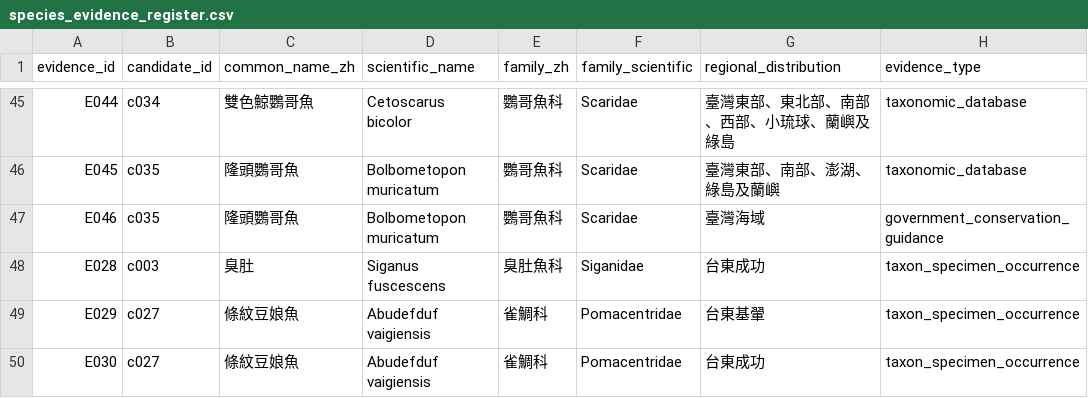
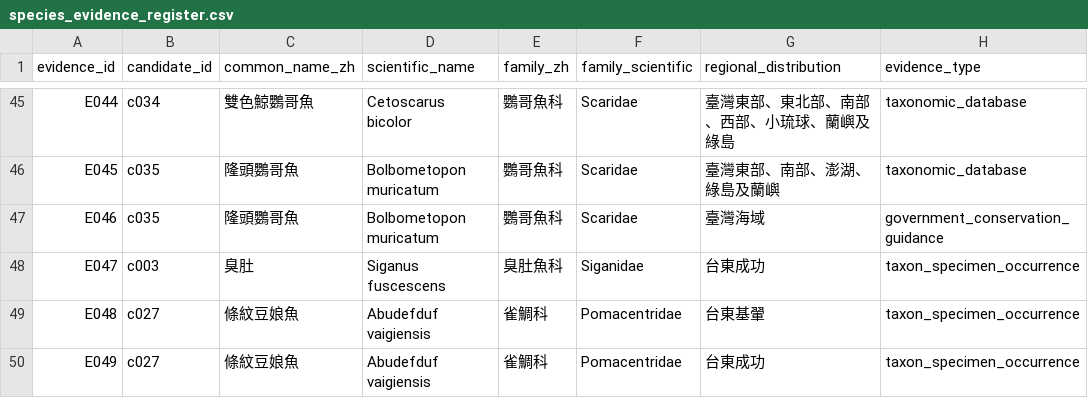
Before and after one commit to fb326549-lang/fishing-intelligence, a CSV file: P1/species/species_evidence_register.csv, drawn as a sheet; only a part is shown, gaps mark what is left out; the diff names each change by its address in the sheet, - before the commit and + after, or states it on an @@ line.

Commit message:
修正台東標本證據編號，避免與既有鸚哥魚紀錄重複

```diff
--- a/P1/species/species_evidence_register.csv
+++ b/P1/species/species_evidence_register.csv
-A48 (evidence_id): E028
+A48 (evidence_id): E047
-A49 (evidence_id): E029
+A49 (evidence_id): E048
-A50 (evidence_id): E030
+A50 (evidence_id): E049
```
